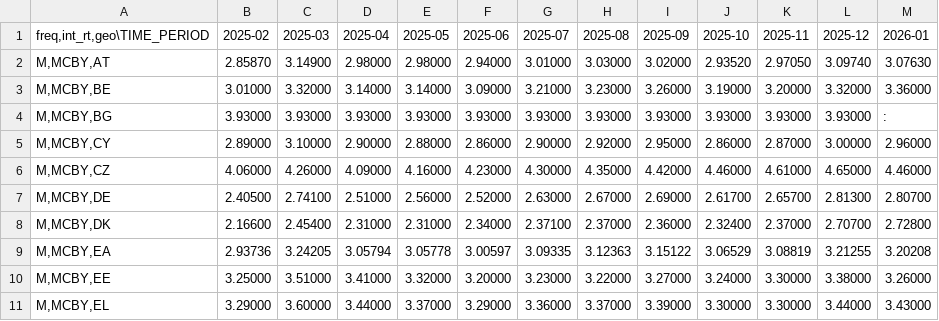
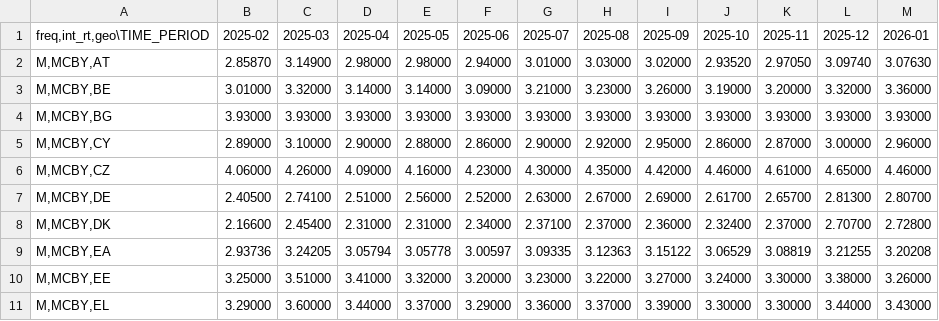
Before and after one commit to pbberlin/ecb-monitor-website, a TSV file: scripts/eurostat/estat_teimf050.tsv, drawn as a sheet; only a part is shown.

```diff
--- a/scripts/eurostat/estat_teimf050.tsv
+++ b/scripts/eurostat/estat_teimf050.tsv
@@ -3,3 +3,3 @@ M,MCBY,AT	2.85870 	3.14900 	2.98000 	2.98000 	2.94000 	3.01000 	3.03000 	3.02000
 M,MCBY,BE	3.01000 	3.32000 	3.14000 	3.14000 	3.09000 	3.21000 	3.23000 	3.26000 	3.19000 	3.20000 	3.32000 	3.36000
-M,MCBY,BG	3.93000 	3.93000 	3.93000 	3.93000 	3.93000 	3.93000 	3.93000 	3.93000 	3.93000 	3.93000 	3.93000 	:
+M,MCBY,BG	3.93000 	3.93000 	3.93000 	3.93000 	3.93000 	3.93000 	3.93000 	3.93000 	3.93000 	3.93000 	3.93000 	3.93000
 M,MCBY,CY	2.89000 	3.10000 	2.90000 	2.88000 	2.86000 	2.90000 	2.92000 	2.95000 	2.86000 	2.87000 	3.00000 	2.96000
```
Also changed, not shown: static/dl/eurostat_yields_10y.csv, 1 other file.
